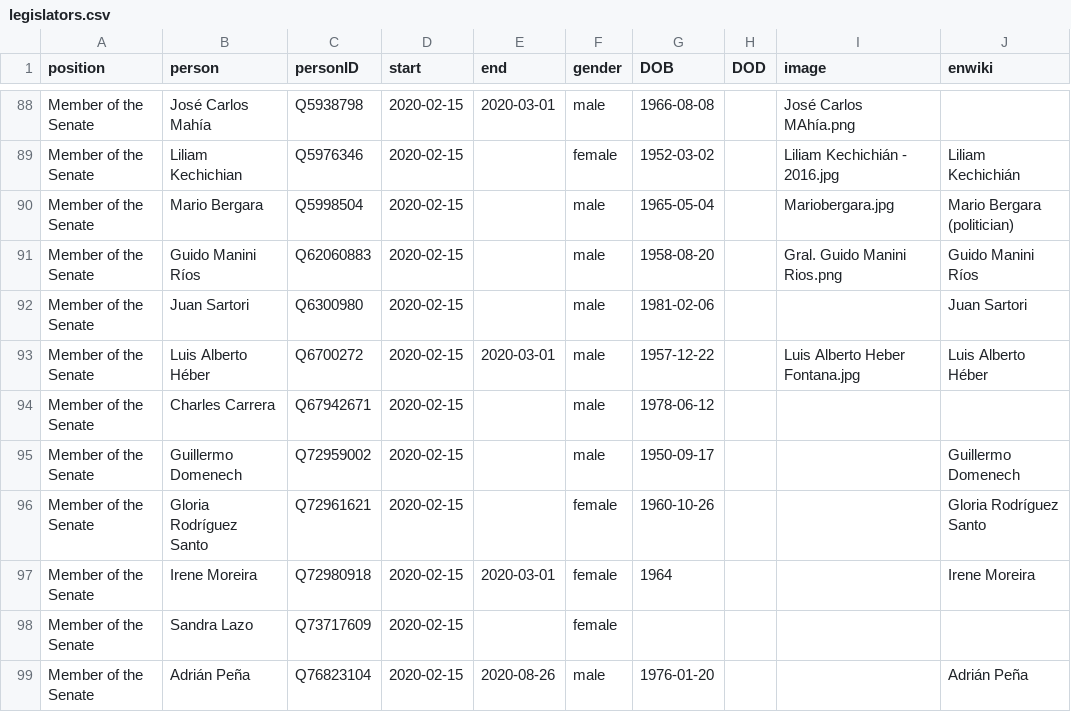
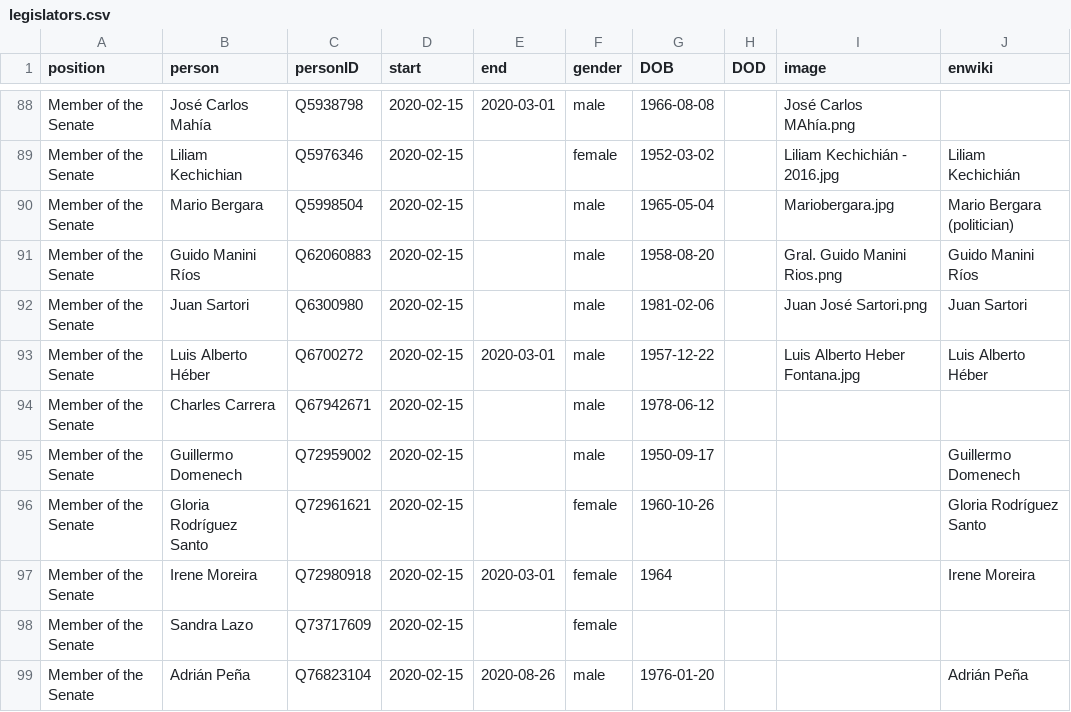
Before and after one commit to every-politician-scrapers/uruguay-ministers, a CSV file: html/legislators.csv, drawn as a sheet; only a part is shown, gaps mark what is left out.

Commit message:
PCB update

```diff
--- a/html/legislators.csv
+++ b/html/legislators.csv
@@ -91,3 +91,3 @@ Member of the Senate,Mario Bergara,Q5998504,2020-02-15,,male,1965-05-04,,Mariobe
 Member of the Senate,Guido Manini Ríos,Q62060883,2020-02-15,,male,1958-08-20,,Gral. Guido Manini Rios.png,Guido Manini Ríos
-Member of the Senate,Juan Sartori,Q6300980,2020-02-15,,male,1981-02-06,,,Juan Sartori
+Member of the Senate,Juan Sartori,Q6300980,2020-02-15,,male,1981-02-06,,Juan José Sartori.png,Juan Sartori
 Member of the Senate,Luis Alberto Héber,Q6700272,2020-02-15,2020-03-01,male,1957-12-22,,Luis Alberto Heber Fontana.jpg,Luis Alberto Héber
```
